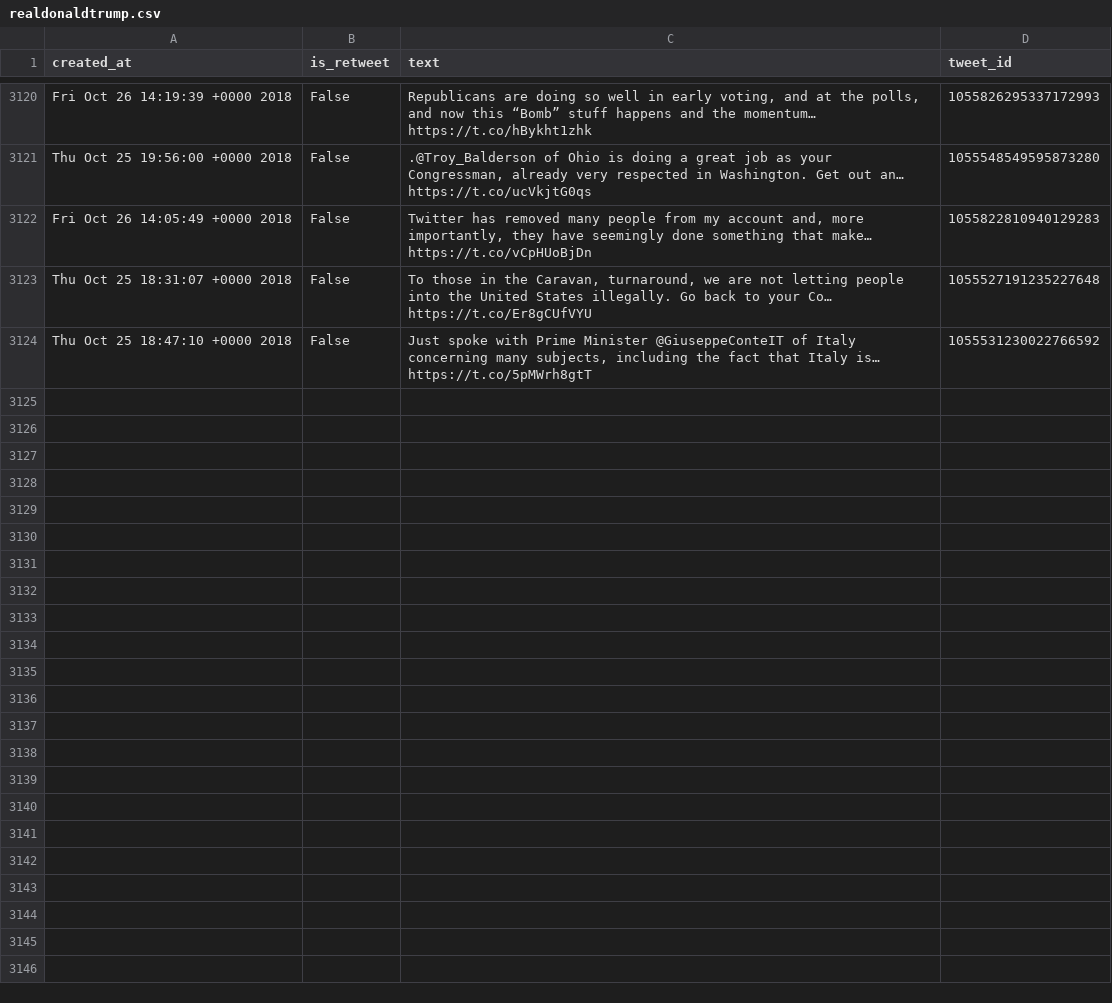
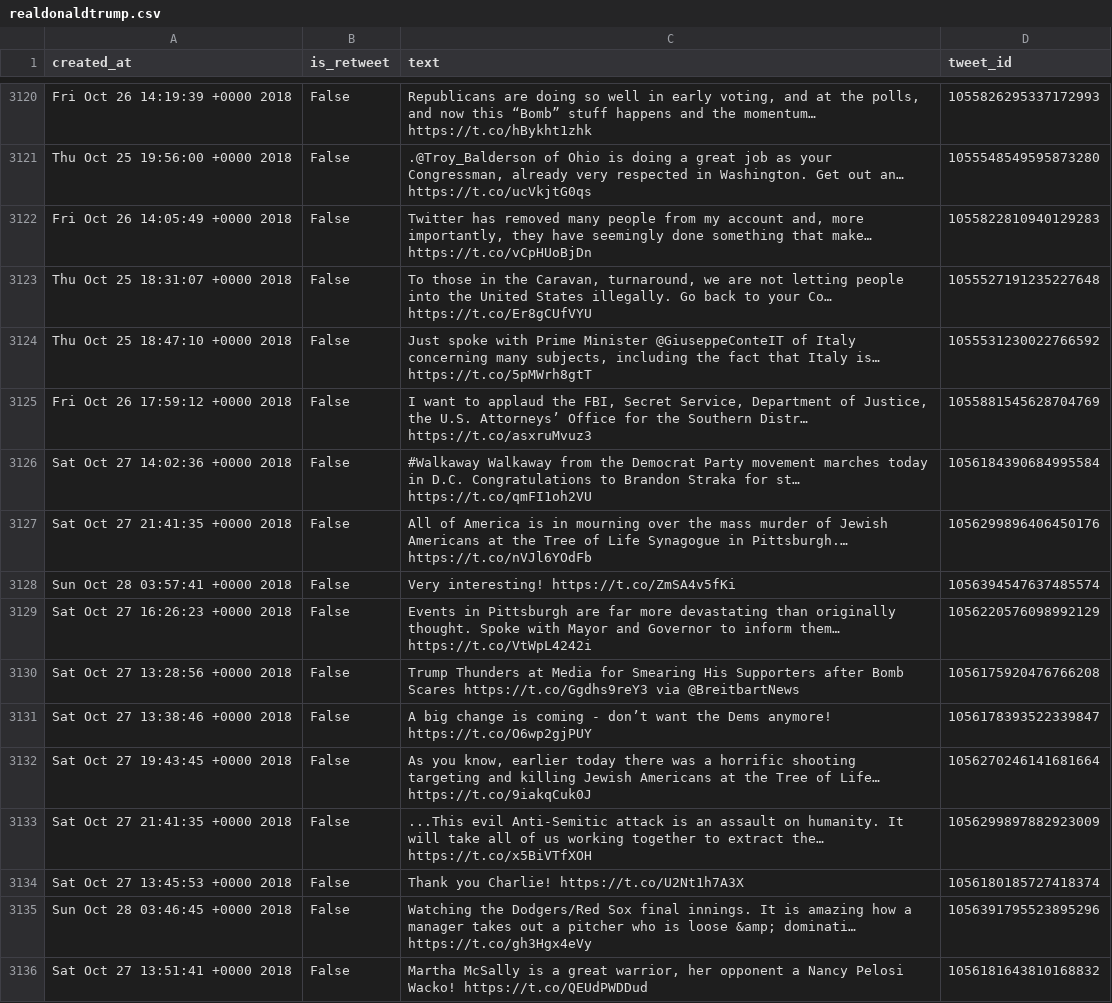
Before and after one commit to cpenalobel/sportsdata, a CSV file: twets/realdonaldtrump.csv, drawn as a sheet; only a part is shown, gaps mark what is left out; the diff covers the shown part only; the diff names each change by its address in the sheet, - before the commit and + after, or states it on an @@ line.

```diff
--- a/twets/realdonaldtrump.csv
+++ b/twets/realdonaldtrump.csv
+row 3125: Fri Oct 26 17:59:12 +0000 2018 | False | I want to applaud the FBI, Secret Service, Department of Justice, the U.S. Attorneys’ Office for the Southern Distr… https://t.co/asxruMvuz3 | 1055881545628704769
+row 3126: Sat Oct 27 14:02:36 +0000 2018 | False | #Walkaway Walkaway from the Democrat Party movement marches today in D.C. Congratulations to Brandon Straka for st… https://t.co/qmFI1oh2VU | 1056184390684995584
+row 3127: Sat Oct 27 21:41:35 +0000 2018 | False | All of America is in mourning over the mass murder of Jewish Americans at the Tree of Life Synagogue in Pittsburgh.… https://t.co/nVJl6YOdFb | 1056299896406450176
+row 3128: Sun Oct 28 03:57:41 +0000 2018 | False | Very interesting! https://t.co/ZmSA4v5fKi | 1056394547637485574
+row 3129: Sat Oct 27 16:26:23 +0000 2018 | False | Events in Pittsburgh are far more devastating than originally thought. Spoke with Mayor and Governor to inform them… https://t.co/VtWpL4242i | 1056220576098992129
+row 3130: Sat Oct 27 13:28:56 +0000 2018 | False | Trump Thunders at Media for Smearing His Supporters after Bomb Scares https://t.co/Ggdhs9reY3 via @BreitbartNews | 1056175920476766208
+row 3131: Sat Oct 27 13:38:46 +0000 2018 | False | A big change is coming - don’t want the Dems anymore! https://t.co/O6wp2gjPUY | 1056178393522339847
+row 3132: Sat Oct 27 19:43:45 +0000 2018 | False | As you know, earlier today there was a horrific shooting targeting and killing Jewish Americans at the Tree of Life… https://t.co/9iakqCuk0J | 1056270246141681664
+row 3133: Sat Oct 27 21:41:35 +0000 2018 | False | ...This evil Anti-Semitic attack is an assault on humanity. It will take all of us working together to extract the… https://t.co/x5BiVTfXOH | 1056299897882923009
+row 3134: Sat Oct 27 13:45:53 +0000 2018 | False | Thank you Charlie! https://t.co/U2Nt1h7A3X | 1056180185727418374
+row 3135: Sun Oct 28 03:46:45 +0000 2018 | False | Watching the Dodgers/Red Sox final innings. It is amazing how a manager takes out a pitcher who is loose &amp; dominati… https://t.co/gh3Hgx4eVy | 1056391795523895296
+row 3136: Sat Oct 27 13:51:41 +0000 2018 | False | Martha McSally is a great warrior, her opponent a Nancy Pelosi Wacko! https://t.co/QEUdPWDDud | 1056181643810168832
```
Also changed, not shown: 12 added rows elsewhere in this file, twets/potus.csv, twets/vp.csv, 1 other file.
